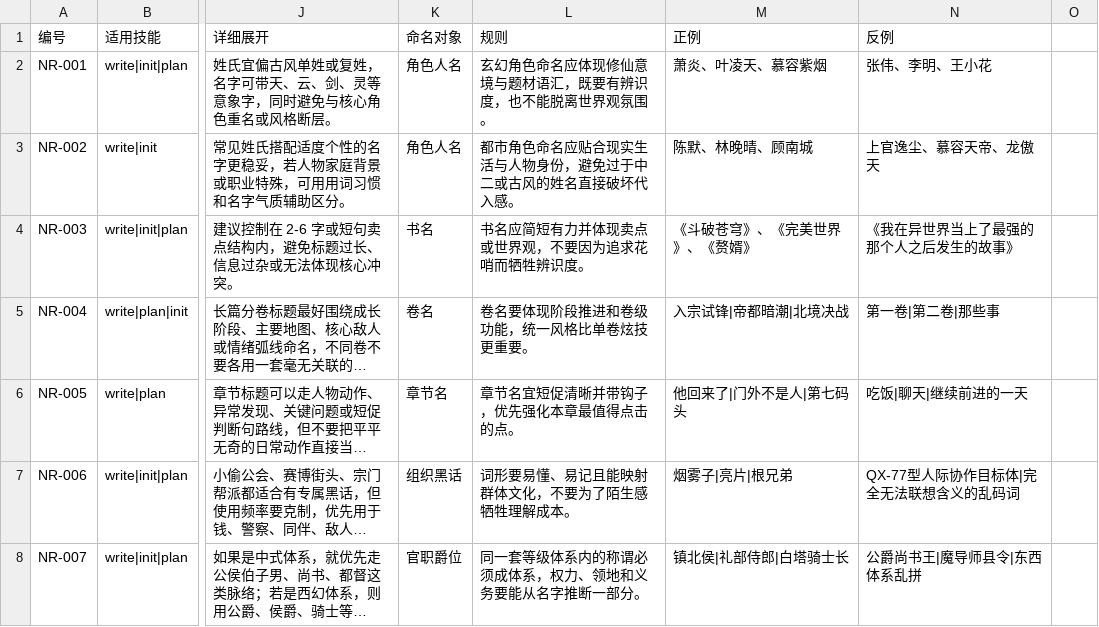
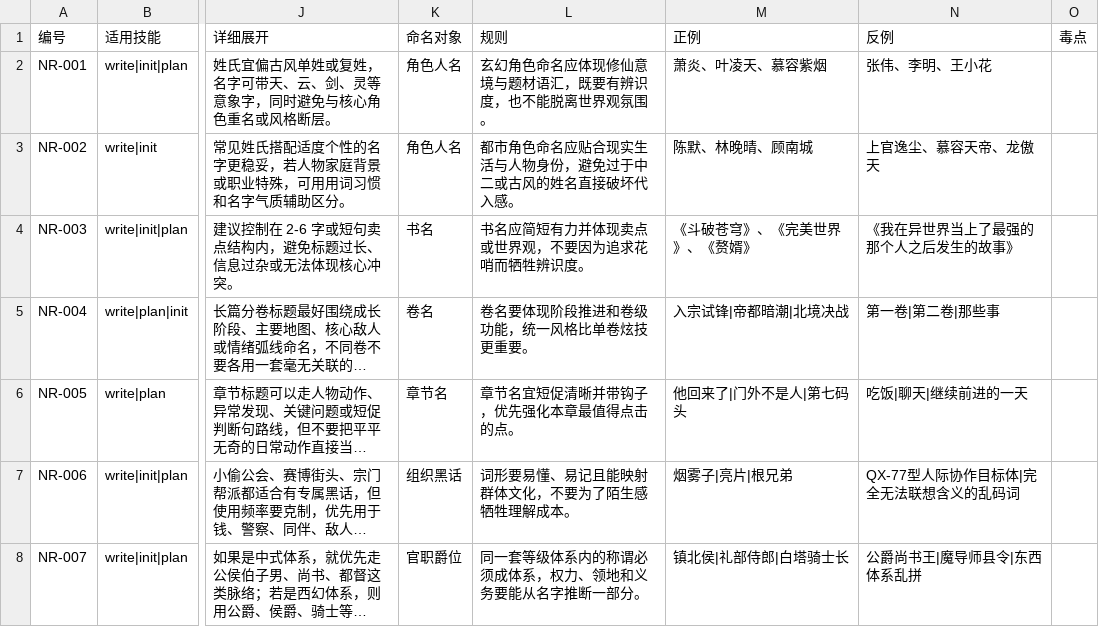
Before and after one commit to XuanRanL/webnovelwriter, a CSV file: webnovel-writer/references/csv/命名规则.csv, drawn as a sheet; only a part is shown, gaps mark what is left out; long unchanged cells end in …; the diff names each change by its address in the sheet, - before the commit and + after, or states it on an @@ line.

```diff
--- a/webnovel-writer/references/csv/命名规则.csv
+++ b/webnovel-writer/references/csv/命名规则.csv
-O1: (empty)
+O1: 毒点
```
Also changed, not shown: webnovel-writer/references/csv/人设与关系.csv, webnovel-writer/references/csv/写作技法.csv, 7 other files.
